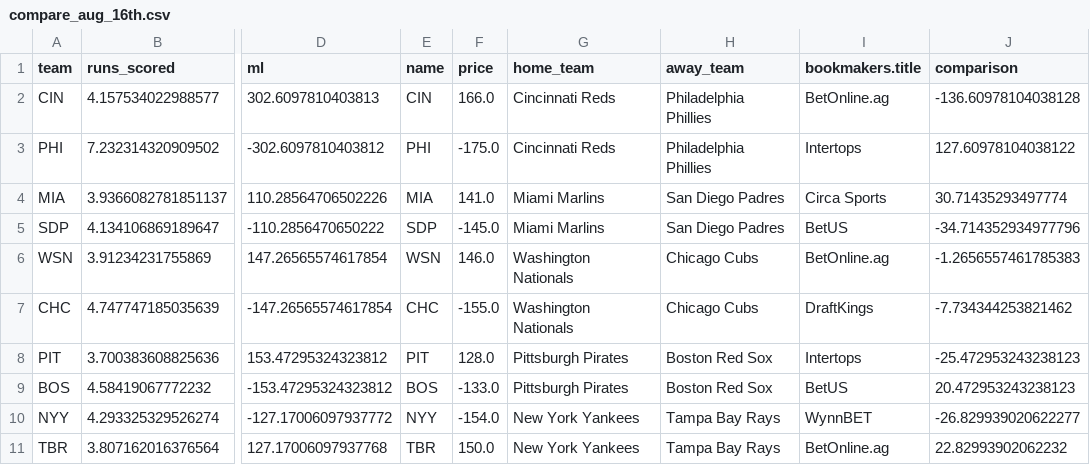
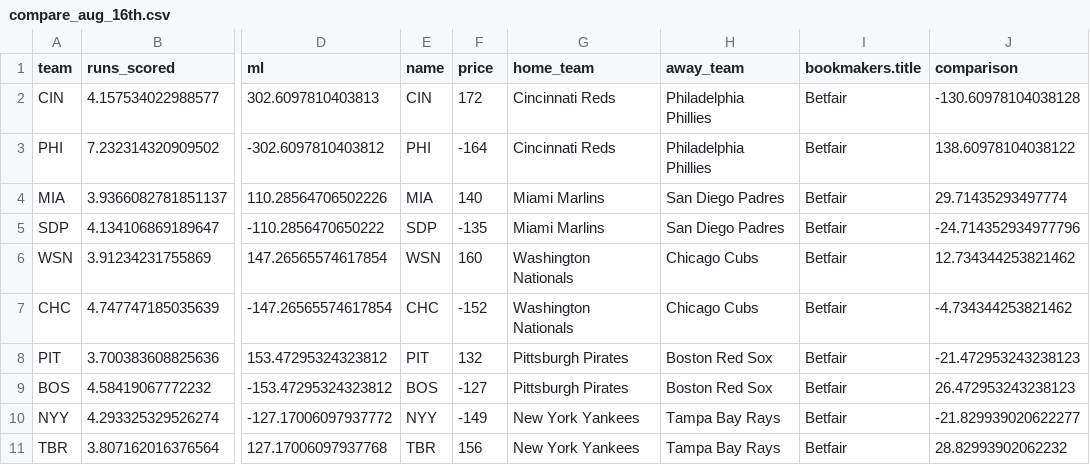
Before and after one commit to rmpeders/mlb_betting_model, a CSV file: data/compare_aug_16th.csv, drawn as a sheet; only a part is shown, gaps mark what is left out; the diff covers the shown part only; the diff names each change by its address in the sheet, - before the commit and + after, or states it on an @@ line.

```diff
--- a/data/compare_aug_16th.csv
+++ b/data/compare_aug_16th.csv
-F2 (price): 166.0
+F2 (price): 172
-I2 (bookmakers.title): BetOnline.ag
+I2 (bookmakers.title): Betfair
-J2 (comparison): -136.60978104038128
+J2 (comparison): -130.60978104038128
-F3 (price): -175.0
+F3 (price): -164
-I3 (bookmakers.title): Intertops
+I3 (bookmakers.title): Betfair
-J3 (comparison): 127.60978104038122
+J3 (comparison): 138.60978104038122
-F4 (price): 141.0
+F4 (price): 140
-I4 (bookmakers.title): Circa Sports
+I4 (bookmakers.title): Betfair
-J4 (comparison): 30.71435293497774
+J4 (comparison): 29.71435293497774
-F5 (price): -145.0
+F5 (price): -135
-I5 (bookmakers.title): BetUS
+I5 (bookmakers.title): Betfair
-J5 (comparison): -34.714352934977796
+J5 (comparison): -24.714352934977796
-F6 (price): 146.0
+F6 (price): 160
-I6 (bookmakers.title): BetOnline.ag
+I6 (bookmakers.title): Betfair
-J6 (comparison): -1.2656557461785383
+J6 (comparison): 12.734344253821462
-F7 (price): -155.0
+F7 (price): -152
-I7 (bookmakers.title): DraftKings
+I7 (bookmakers.title): Betfair
-J7 (comparison): -7.734344253821462
+J7 (comparison): -4.734344253821462
-F8 (price): 128.0
+F8 (price): 132
-I8 (bookmakers.title): Intertops
+I8 (bookmakers.title): Betfair
-J8 (comparison): -25.472953243238123
+J8 (comparison): -21.472953243238123
-F9 (price): -133.0
+F9 (price): -127
-I9 (bookmakers.title): BetUS
+I9 (bookmakers.title): Betfair
-J9 (comparison): 20.472953243238123
+J9 (comparison): 26.472953243238123
-F10 (price): -154.0
+F10 (price): -149
-I10 (bookmakers.title): WynnBET
+I10 (bookmakers.title): Betfair
-J10 (comparison): -26.829939020622277
+J10 (comparison): -21.829939020622277
-F11 (price): 150.0
+F11 (price): 156
-I11 (bookmakers.title): BetOnline.ag
+I11 (bookmakers.title): Betfair
-J11 (comparison): 22.82993902062232
+J11 (comparison): 28.82993902062232
```
Also changed, not shown: 66 edited cells elsewhere in this file, 5 other files.
